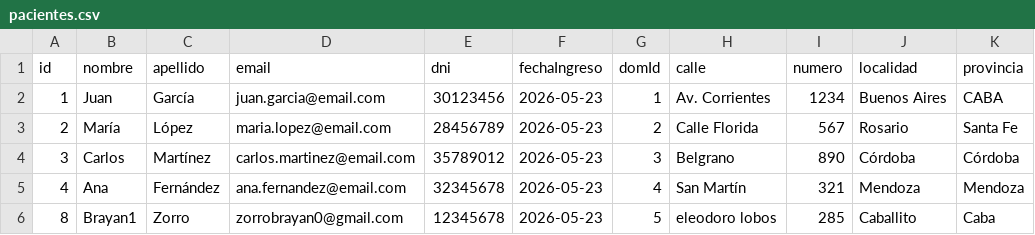
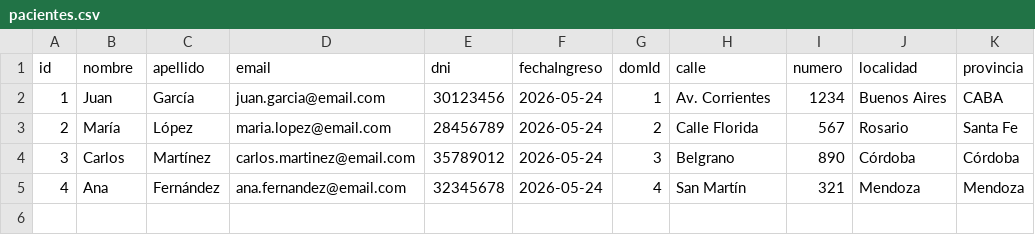
Before and after one commit to brayan083/clinica-sonrisa-feliz, a CSV file: datos/pacientes.csv, drawn as a sheet.

```diff
--- a/datos/pacientes.csv
+++ b/datos/pacientes.csv
@@ -1,6 +1,5 @@
 id;nombre;apellido;email;dni;fechaIngreso;domId;calle;numero;localidad;provincia
-1;Juan;García;juan.garcia@email.com;30123456;2026-05-23;1;Av. Corrientes;1234;Buenos Aires;CABA
-2;María;López;maria.lopez@email.com;28456789;2026-05-23;2;Calle Florida;567;Rosario;Santa Fe
-3;Carlos;Martínez;carlos.martinez@email.com;35789012;2026-05-23;3;Belgrano;890;Córdoba;Córdoba
-4;Ana;Fernández;ana.fernandez@email.com;32345678;2026-05-23;4;San Martín;321;Mendoza;Mendoza
-8;Brayan1;Zorro;zorrobrayan0@gmail.com;12345678;2026-05-23;5;eleodoro lobos;285;Caballito;Caba
+1;Juan;García;juan.garcia@email.com;30123456;2026-05-24;1;Av. Corrientes;1234;Buenos Aires;CABA
+2;María;López;maria.lopez@email.com;28456789;2026-05-24;2;Calle Florida;567;Rosario;Santa Fe
+3;Carlos;Martínez;carlos.martinez@email.com;35789012;2026-05-24;3;Belgrano;890;Córdoba;Córdoba
+4;Ana;Fernández;ana.fernandez@email.com;32345678;2026-05-24;4;San Martín;321;Mendoza;Mendoza
```
Also changed, not shown: 17 other files.
